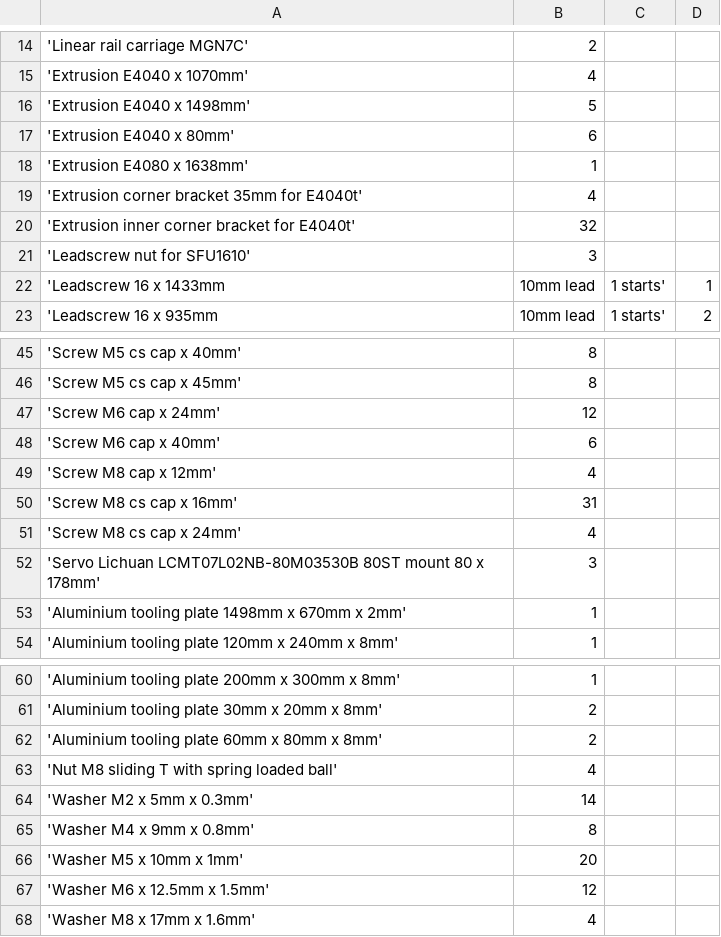
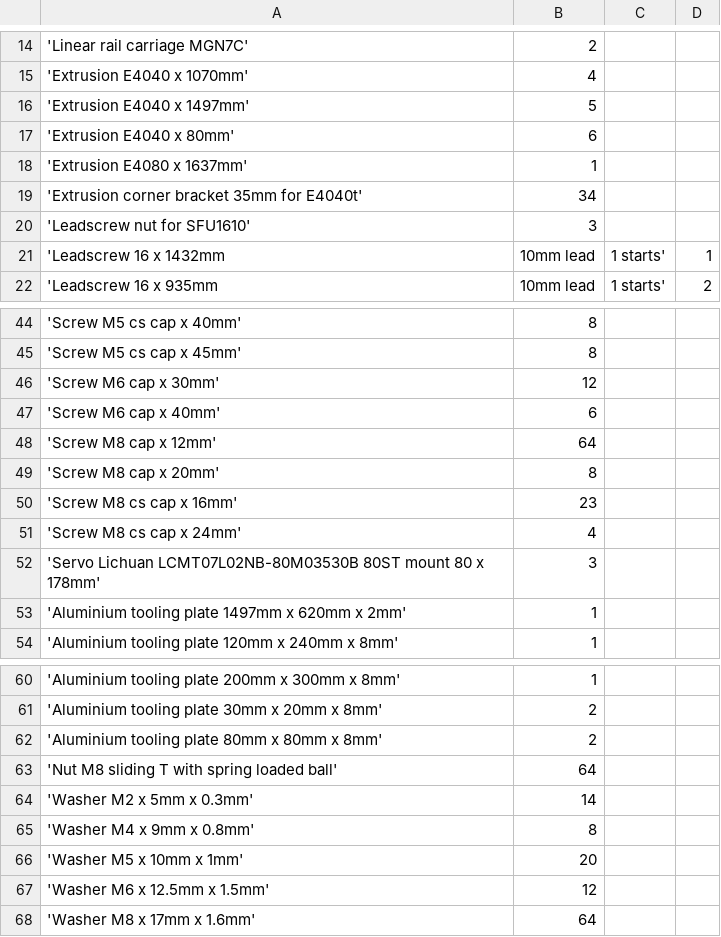
Before and after one commit to niclash/DreamPlacer, a CSV file: bom/bom.csv, drawn as a sheet; only a part is shown, gaps mark what is left out; the diff covers the shown part only.

```diff
--- a/bom/bom.csv
+++ b/bom/bom.csv
@@ -15,9 +15,8 @@
 'Extrusion E4040 x 1070mm',  4
-'Extrusion E4040 x 1498mm',  5
+'Extrusion E4040 x 1497mm',  5
 'Extrusion E4040 x 80mm',  6
-'Extrusion E4080 x 1638mm',  1
-'Extrusion corner bracket 35mm for E4040t',  4
-'Extrusion inner corner bracket for E4040t', 32
+'Extrusion E4080 x 1637mm',  1
+'Extrusion corner bracket 35mm for E4040t', 34
 'Leadscrew nut for SFU1610',  3
-'Leadscrew 16 x 1433mm, 10mm lead, 1 starts',  1
+'Leadscrew 16 x 1432mm, 10mm lead, 1 starts',  1
 'Leadscrew 16 x 935mm, 10mm lead, 1 starts',  2
@@ -46,9 +45,10 @@
 'Screw M5 cs cap x 45mm',  8
-'Screw M6 cap x 24mm', 12
+'Screw M6 cap x 30mm', 12
 'Screw M6 cap x 40mm',  6
-'Screw M8 cap x 12mm',  4
-'Screw M8 cs cap x 16mm', 31
+'Screw M8 cap x 12mm', 64
+'Screw M8 cap x 20mm',  8
+'Screw M8 cs cap x 16mm', 23
 'Screw M8 cs cap x 24mm',  4
 'Servo Lichuan LCMT07L02NB-80M03530B 80ST mount 80 x 178mm',  3
-'Aluminium tooling plate 1498mm x 670mm x 2mm',  1
+'Aluminium tooling plate 1497mm x 620mm x 2mm',  1
 'Aluminium tooling plate 120mm x 240mm x 8mm',  1
@@ -61,4 +61,4 @@
 'Aluminium tooling plate 30mm x 20mm x 8mm',  2
-'Aluminium tooling plate 60mm x 80mm x 8mm',  2
-'Nut M8 sliding T with spring loaded ball',  4
+'Aluminium tooling plate 80mm x 80mm x 8mm',  2
+'Nut M8 sliding T with spring loaded ball', 64
 'Washer  M2 x 5mm x 0.3mm', 14
@@ -67,2 +67,2 @@
 'Washer  M6 x 12.5mm x 1.5mm', 12
-'Washer  M8 x 17mm x 1.6mm',  4
+'Washer  M8 x 17mm x 1.6mm', 64
```
Also changed, not shown: 2 edited cells elsewhere in this file, 54 other files.
